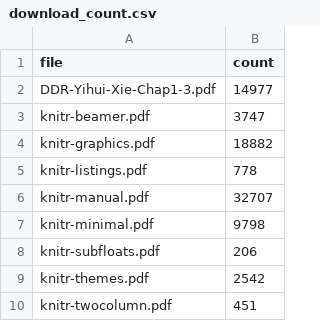
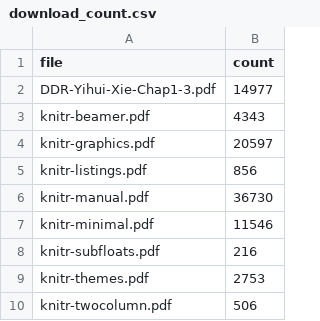
Before and after one commit to cran/knitr, a CSV file: inst/examples/download_count.csv, drawn as a sheet.

```diff
--- a/inst/examples/download_count.csv
+++ b/inst/examples/download_count.csv
@@ -2,9 +2,9 @@
 "DDR-Yihui-Xie-Chap1-3.pdf",14977
-"knitr-beamer.pdf",3747
-"knitr-graphics.pdf",18882
-"knitr-listings.pdf",778
-"knitr-manual.pdf",32707
-"knitr-minimal.pdf",9798
-"knitr-subfloats.pdf",206
-"knitr-themes.pdf",2542
-"knitr-twocolumn.pdf",451
+"knitr-beamer.pdf",4343
+"knitr-graphics.pdf",20597
+"knitr-listings.pdf",856
+"knitr-manual.pdf",36730
+"knitr-minimal.pdf",11546
+"knitr-subfloats.pdf",216
+"knitr-themes.pdf",2753
+"knitr-twocolumn.pdf",506
```
Also changed, not shown: 56 other files.
